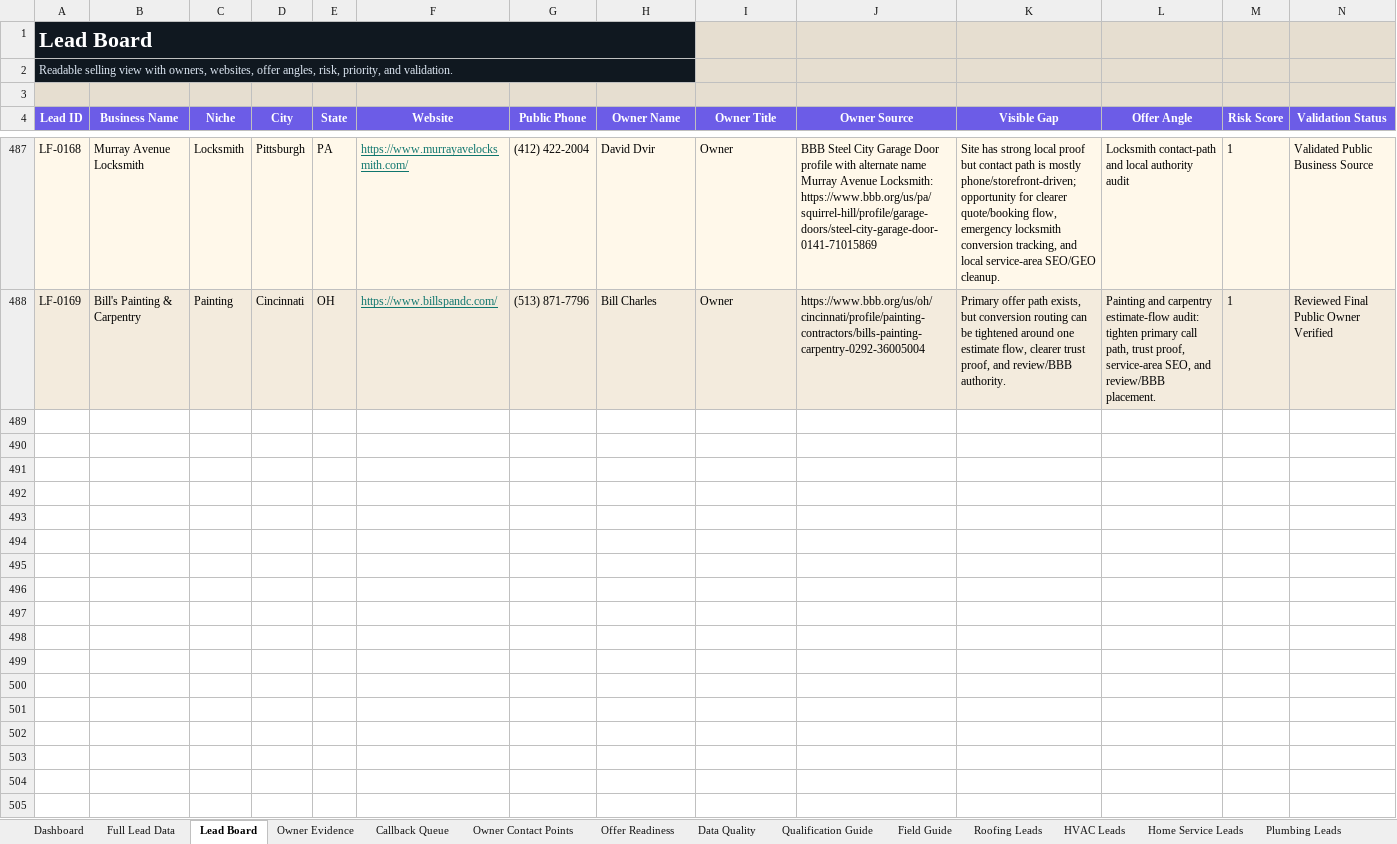
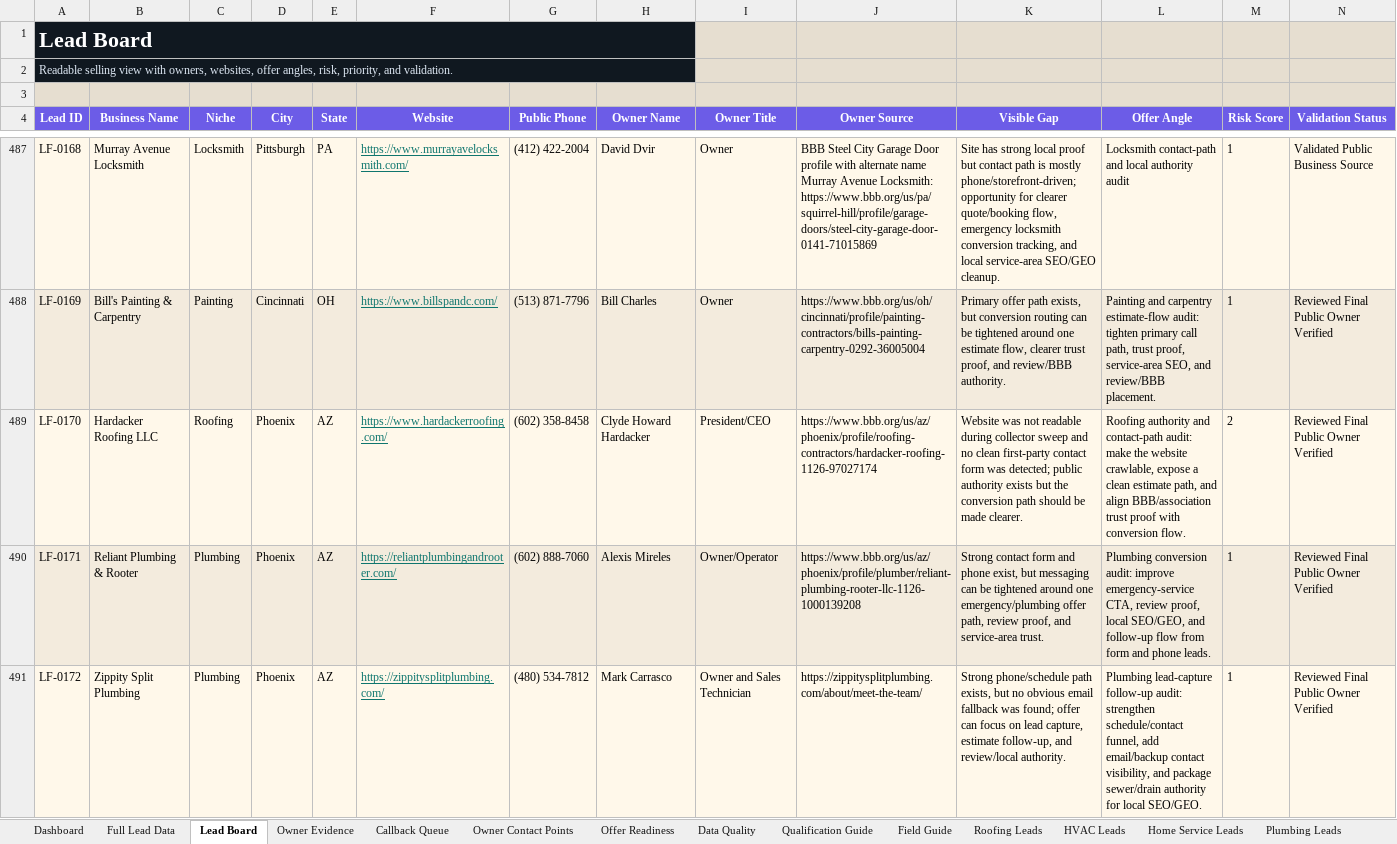
Before and after one commit to x0VIER/leadforge-reboot, an Excel workbook: LeadForge_Reboot/data/views/LeadForge_Master_Viewer.xlsx, sheet Lead Board, drawn as a sheet; only a part is shown, gaps mark what is left out; values as stored, in another font and other column widths than the file's, no borders; conditional formats not drawn; rows hold the shown columns only; the diff names each change by its address in the sheet, - before the commit and + after, or states it on an @@ line.

Commit message:
Merge Phoenix roofing plumbing leads

```diff
--- a/LeadForge_Reboot/data/views/LeadForge_Master_Viewer.xlsx (sheet Lead Board)
+++ b/LeadForge_Reboot/data/views/LeadForge_Master_Viewer.xlsx (sheet Lead Board)
+row 489: LF-0170 | Hardacker Roofing LLC | Roofing | Phoenix | AZ | https://www.hardackerroofing.com/ | (602) 358-8458 | Clyde Howard Hardacker | President/CEO | https://www.bbb.org/us/az/phoenix/profile/roofing-contractors/hardacker-roofing-1126-97027174 | Website was not readable during collector sweep and no clean first-party contact form was detected; public authority exists but the conversion path should be made clearer. | Roofing authority and contact-path audit: make the website crawlable, expose a clean estimate path, and align BBB/association trust proof with conversion flow. | 2 | Reviewed Final Public Owner Verified
+row 490: LF-0171 | Reliant Plumbing & Rooter | Plumbing | Phoenix | AZ | https://reliantplumbingandrooter.com/ | (602) 888-7060 | Alexis Mireles | Owner/Operator | https://www.bbb.org/us/az/phoenix/profile/plumber/reliant-plumbing-rooter-llc-1126-1000139208 | Strong contact form and phone exist, but messaging can be tightened around one emergency/plumbing offer path, review proof, and service-area trust. | Plumbing conversion audit: improve emergency-service CTA, review proof, local SEO/GEO, and follow-up flow from form and phone leads. | 1 | Reviewed Final Public Owner Verified
+row 491: LF-0172 | Zippity Split Plumbing | Plumbing | Phoenix | AZ | https://zippitysplitplumbing.com/ | (480) 534-7812 | Mark Carrasco | Owner and Sales Technician | https://zippitysplitplumbing.com/about/meet-the-team/ | Strong phone/schedule path exists, but no obvious email fallback was found; offer can focus on lead capture, estimate follow-up, and review/local authority. | Plumbing lead-capture follow-up audit: strengthen schedule/contact funnel, add email/backup contact visibility, and package sewer/drain authority for local SEO/GEO. | 1 | Reviewed Final Public Owner Verified
```
Also changed, not shown: sheet Full Lead Data, sheet Offer Readiness, sheet Owner Contact Points, sheet Plumbing Leads, sheet Owner Evidence, sheet Data Quality, 2 more sheets, 20 other files.
